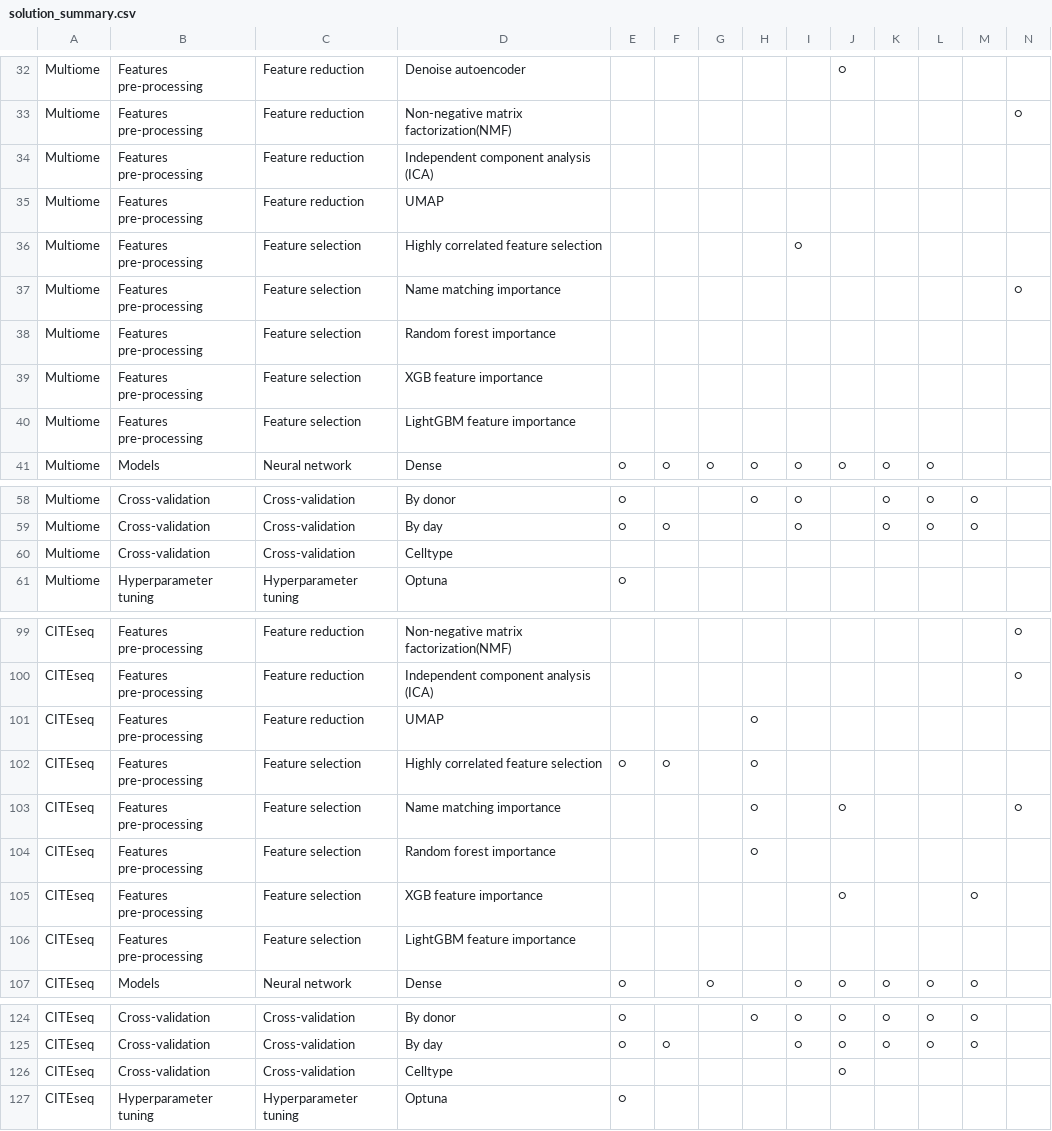
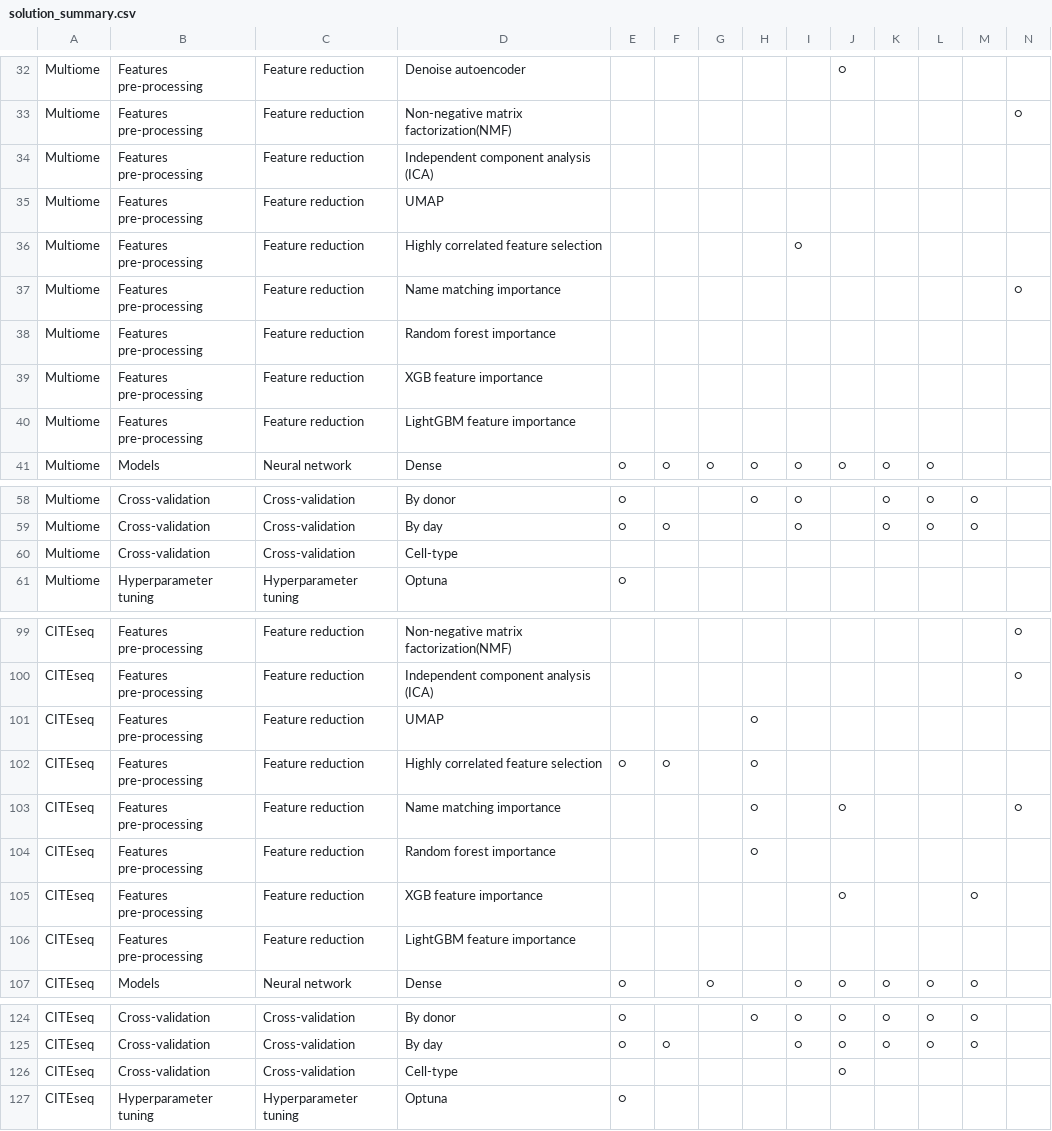
Before and after one commit to jingwora/Comprehensive-Study-of-DNA-RNA-Protein-Measurements-co-vary-Predictive-Machine-Learning-Technique, a CSV file: data/solution_summary.csv, drawn as a sheet; only a part is shown, gaps mark what is left out.

```diff
--- a/data/solution_summary.csv
+++ b/data/solution_summary.csv
@@ -35,7 +35,7 @@ Multiome,Features pre-processing,Feature reduction,Independent component analysi
 Multiome,Features pre-processing,Feature reduction,UMAP,,,,,,,,,,
-Multiome,Features pre-processing,Feature selection,Highly correlated feature selection,,,,,○,,,,,
-Multiome,Features pre-processing,Feature selection,Name matching importance,,,,,,,,,,○
-Multiome,Features pre-processing,Feature selection,Random forest importance,,,,,,,,,,
-Multiome,Features pre-processing,Feature selection,XGB feature importance,,,,,,,,,,
-Multiome,Features pre-processing,Feature selection,LightGBM feature importance,,,,,,,,,,
+Multiome,Features pre-processing,Feature reduction,Highly correlated feature selection,,,,,○,,,,,
+Multiome,Features pre-processing,Feature reduction,Name matching importance,,,,,,,,,,○
+Multiome,Features pre-processing,Feature reduction,Random forest importance,,,,,,,,,,
+Multiome,Features pre-processing,Feature reduction,XGB feature importance,,,,,,,,,,
+Multiome,Features pre-processing,Feature reduction,LightGBM feature importance,,,,,,,,,,
 Multiome,Models,Neural network,Dense,○,○,○,○,○,○,○,○,,
@@ -59,3 +59,3 @@ Multiome,Cross-validation,Cross-validation,By donor,○,,,○,○,,○,○,○,
 Multiome,Cross-validation,Cross-validation,By day,○,○,,,○,,○,○,○,
-Multiome,Cross-validation,Cross-validation,Celltype,,,,,,,,,,
+Multiome,Cross-validation,Cross-validation,Cell-type,,,,,,,,,,
 Multiome,Hyperparameter tuning,Hyperparameter tuning,Optuna,○,,,,,,,,,
@@ -101,7 +101,7 @@ CITEseq,Features pre-processing,Feature reduction,Independent component analysis
 CITEseq,Features pre-processing,Feature reduction,UMAP,,,,○,,,,,,
-CITEseq,Features pre-processing,Feature selection,Highly correlated feature selection,○,○,,○,,,,,,
-CITEseq,Features pre-processing,Feature selection,Name matching importance,,,,○,,○,,,,○
-CITEseq,Features pre-processing,Feature selection,Random forest importance,,,,○,,,,,,
-CITEseq,Features pre-processing,Feature selection,XGB feature importance,,,,,,○,,,○,
-CITEseq,Features pre-processing,Feature selection,LightGBM feature importance,,,,,,,,,,
+CITEseq,Features pre-processing,Feature reduction,Highly correlated feature selection,○,○,,○,,,,,,
+CITEseq,Features pre-processing,Feature reduction,Name matching importance,,,,○,,○,,,,○
+CITEseq,Features pre-processing,Feature reduction,Random forest importance,,,,○,,,,,,
+CITEseq,Features pre-processing,Feature reduction,XGB feature importance,,,,,,○,,,○,
+CITEseq,Features pre-processing,Feature reduction,LightGBM feature importance,,,,,,,,,,
 CITEseq,Models,Neural network,Dense,○,,○,,○,○,○,○,○,
@@ -125,3 +125,3 @@ CITEseq,Cross-validation,Cross-validation,By donor,○,,,○,○,○,○,○,○
 CITEseq,Cross-validation,Cross-validation,By day,○,○,,,○,○,○,○,○,
-CITEseq,Cross-validation,Cross-validation,Celltype,,,,,,○,,,,
+CITEseq,Cross-validation,Cross-validation,Cell-type,,,,,,○,,,,
 CITEseq,Hyperparameter tuning,Hyperparameter tuning,Optuna,○,,,,,,,,,
```
Also changed, not shown: 1 other file.
